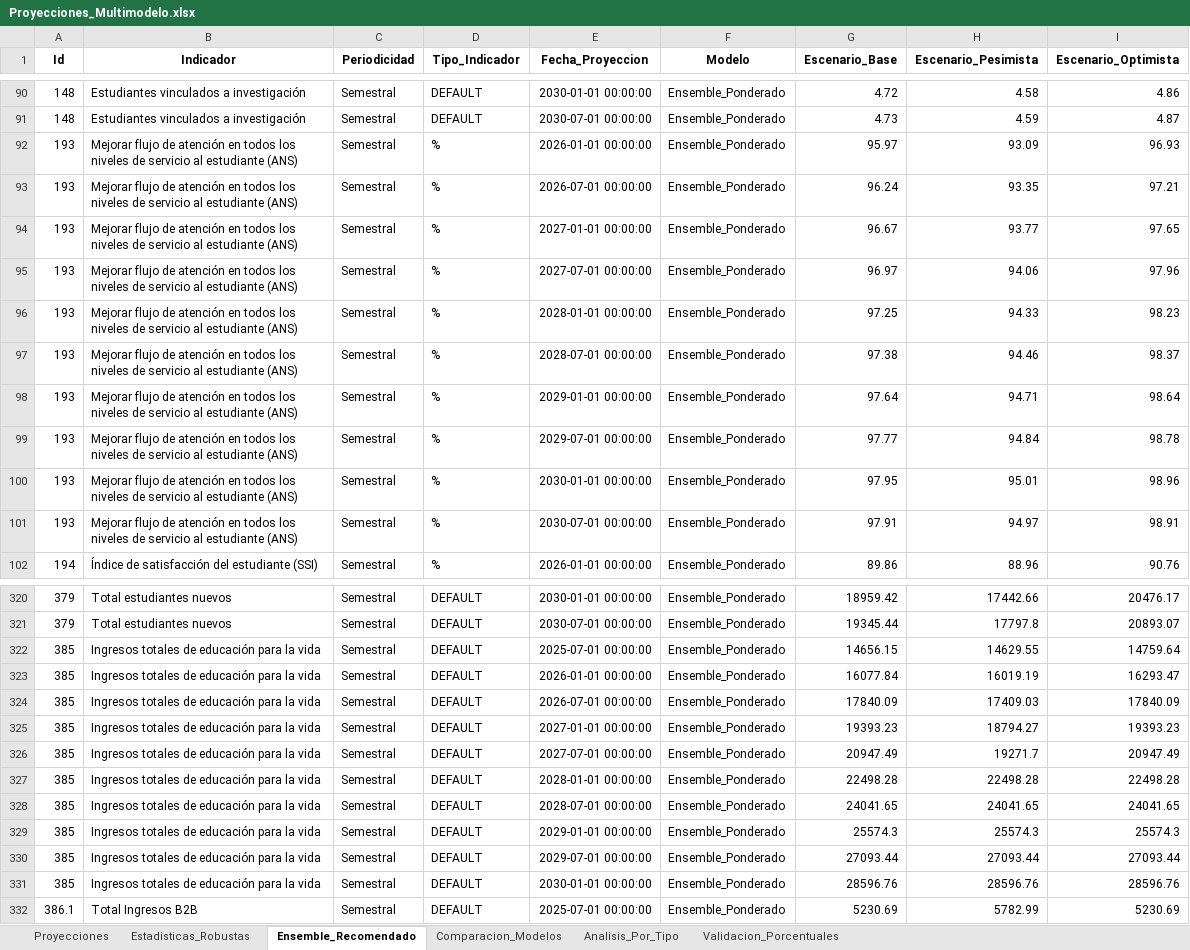
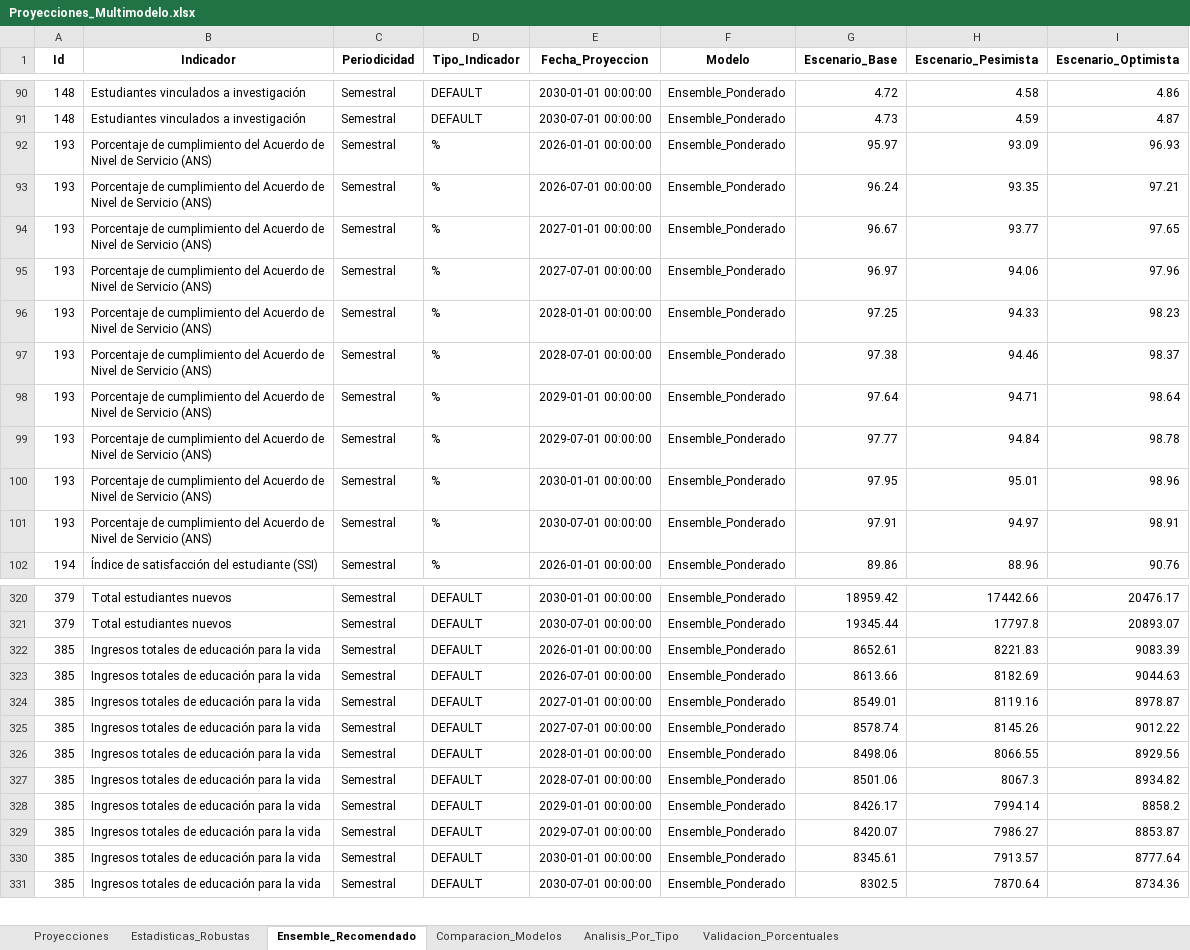
Before and after one commit to Ximena5745/Modelo_Prospectivo, an Excel workbook: Data/Proyecciones_Multimodelo.xlsx, sheet Ensemble_Recomendado, drawn as a sheet; only a part is shown, gaps mark what is left out; values as stored, in another font and other column widths than the file's, no borders; removed rows and columns are numbered as before the commit, all else as after; the diff covers the shown part only; the diff names each change by its address in the sheet, - before the commit and + after, or states it on an @@ line.

```diff
--- a/Data/Proyecciones_Multimodelo.xlsx (sheet Ensemble_Recomendado)
+++ b/Data/Proyecciones_Multimodelo.xlsx (sheet Ensemble_Recomendado)
-B92:B101 (Indicador): Mejorar flujo de atención en todos los niveles de servicio al estudiante (ANS)
+B92:B101 (Indicador): Porcentaje de cumplimiento del Acuerdo de Nivel de Servicio (ANS)
-row 322: 385 | Ingresos totales de educación para la vida | Semestral | DEFAULT | 2025-07-01 00:00:00 | Ensemble_Ponderado | 14656.15 | 14629.55 | 14759.64
-G322 (Escenario_Base): 16077.84
+G322 (Escenario_Base): 8652.61
-H322 (Escenario_Pesimista): 16019.19
+H322 (Escenario_Pesimista): 8221.83
-I322 (Escenario_Optimista): 16293.47
+I322 (Escenario_Optimista): 9083.39
-G323 (Escenario_Base): 17840.09
+G323 (Escenario_Base): 8613.66
-H323 (Escenario_Pesimista): 17409.03
+H323 (Escenario_Pesimista): 8182.69
-I323 (Escenario_Optimista): 17840.09
+I323 (Escenario_Optimista): 9044.63
-G324 (Escenario_Base): 19393.23
+G324 (Escenario_Base): 8549.01
-H324 (Escenario_Pesimista): 18794.27
+H324 (Escenario_Pesimista): 8119.16
-I324 (Escenario_Optimista): 19393.23
+I324 (Escenario_Optimista): 8978.87
-G325 (Escenario_Base): 20947.49
+G325 (Escenario_Base): 8578.74
-H325 (Escenario_Pesimista): 19271.7
+H325 (Escenario_Pesimista): 8145.26
-I325 (Escenario_Optimista): 20947.49
+I325 (Escenario_Optimista): 9012.22
-G326 (Escenario_Base): 22498.28
+G326 (Escenario_Base): 8498.06
-H326 (Escenario_Pesimista): 22498.28
+H326 (Escenario_Pesimista): 8066.55
-I326 (Escenario_Optimista): 22498.28
+I326 (Escenario_Optimista): 8929.56
-G327 (Escenario_Base): 24041.65
+G327 (Escenario_Base): 8501.06
-H327 (Escenario_Pesimista): 24041.65
+H327 (Escenario_Pesimista): 8067.3
-I327 (Escenario_Optimista): 24041.65
+I327 (Escenario_Optimista): 8934.82
-G328 (Escenario_Base): 25574.3
+G328 (Escenario_Base): 8426.17
-H328 (Escenario_Pesimista): 25574.3
+H328 (Escenario_Pesimista): 7994.14
-I328 (Escenario_Optimista): 25574.3
+I328 (Escenario_Optimista): 8858.2
-G329 (Escenario_Base): 27093.44
+G329 (Escenario_Base): 8420.07
-H329 (Escenario_Pesimista): 27093.44
+H329 (Escenario_Pesimista): 7986.27
-I329 (Escenario_Optimista): 27093.44
+I329 (Escenario_Optimista): 8853.87
-G330 (Escenario_Base): 28596.76
+G330 (Escenario_Base): 8345.61
-H330 (Escenario_Pesimista): 28596.76
+H330 (Escenario_Pesimista): 7913.57
-I330 (Escenario_Optimista): 28596.76
+I330 (Escenario_Optimista): 8777.64
-row 332: 386.1 | Total Ingresos B2B | Semestral | DEFAULT | 2025-07-01 00:00:00 | Ensemble_Ponderado | 5230.69 | 5782.99 | 5230.69
+row 331: 385 | Ingresos totales de educación para la vida | Semestral | DEFAULT | 2030-07-01 00:00:00 | Ensemble_Ponderado | 8302.5 | 7870.64 | 8734.36
```
Also changed, not shown: 2 added rows, 11 removed rows and 84 edited cells elsewhere in this sheet, sheet Proyecciones, sheet Comparacion_Modelos, sheet Validacion_Porcentuales, sheet Analisis_Por_Tipo, sheet Estadisticas_Robustas, Data/Dataset_Unificado.xlsx.
